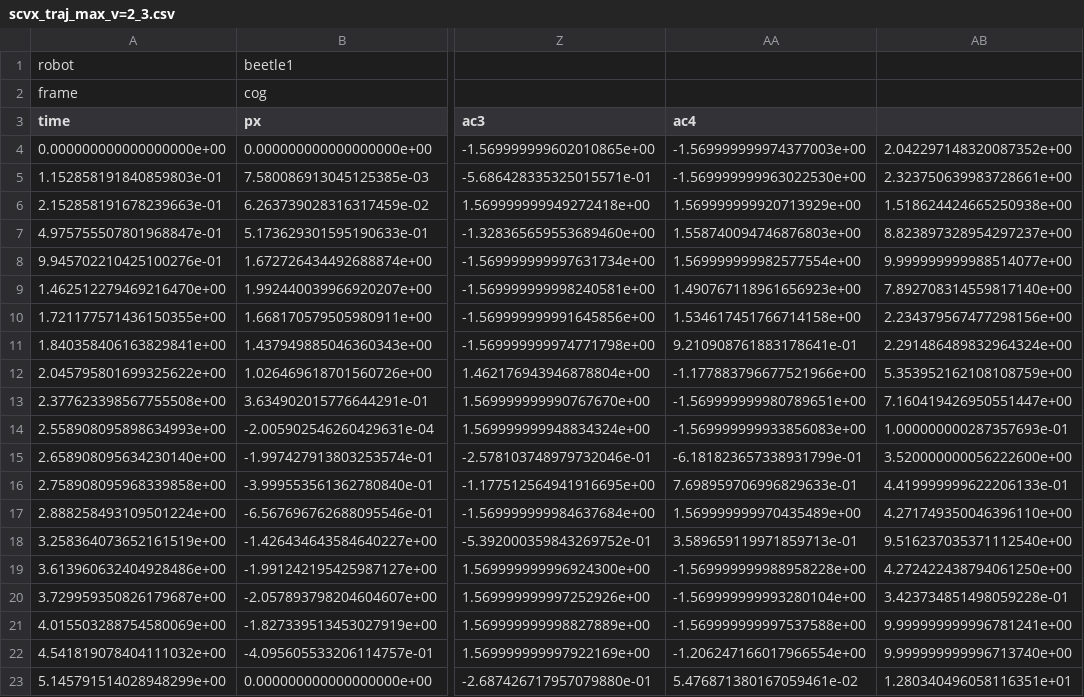
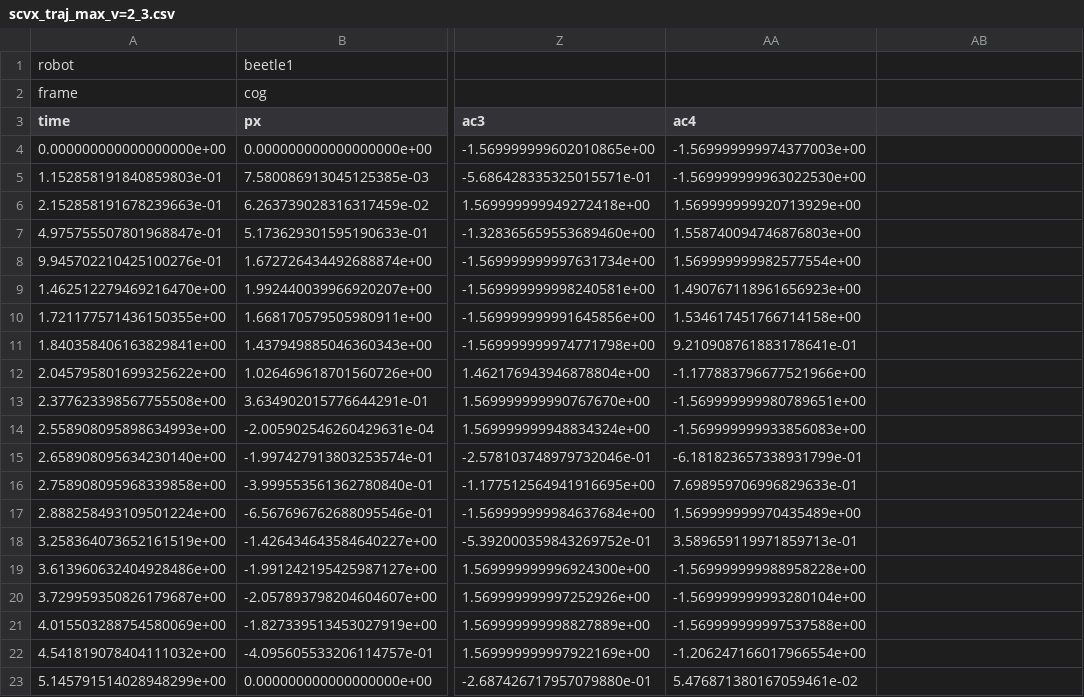
Before and after one commit to Li-Jinjie/jsk_aerial_robot_dev, a CSV file: aerial_robot_planning/scripts/tilt_qd_csv_trajs/scvx_traj_max_v=2_3.csv, drawn as a sheet; only a part is shown, gaps mark what is left out; the diff names each change by its address in the sheet, - before the commit and + after, or states it on an @@ line.

```diff
--- a/aerial_robot_planning/scripts/tilt_qd_csv_trajs/scvx_traj_max_v=2_3.csv
+++ b/aerial_robot_planning/scripts/tilt_qd_csv_trajs/scvx_traj_max_v=2_3.csv
-AB4: 2.042297148320087352e+00
+AB4: (empty)
-AB5: 2.323750639983728661e+00
+AB5: (empty)
-AB6: 1.518624424665250938e+00
+AB6: (empty)
-AB7: 8.823897328954297237e+00
+AB7: (empty)
-AB8: 9.999999999988514077e+00
+AB8: (empty)
-AB9: 7.892708314559817140e+00
+AB9: (empty)
-AB10: 2.234379567477298156e+00
+AB10: (empty)
-AB11: 2.291486489832964324e+00
+AB11: (empty)
-AB12: 5.353952162108108759e+00
+AB12: (empty)
-AB13: 7.160419426950551447e+00
+AB13: (empty)
-AB14: 1.000000000287357693e-01
+AB14: (empty)
-AB15: 3.520000000056222600e+00
+AB15: (empty)
-AB16: 4.419999999622206133e-01
+AB16: (empty)
-AB17: 4.271749350046396110e+00
+AB17: (empty)
-AB18: 9.516237035371112540e+00
+AB18: (empty)
-AB19: 4.272422438794061250e+00
+AB19: (empty)
-AB20: 3.423734851498059228e-01
+AB20: (empty)
-AB21: 9.999999999996781241e+00
+AB21: (empty)
-AB22: 9.999999999996713740e+00
+AB22: (empty)
-AB23: 1.280340496058116351e+01
+AB23: (empty)
```
Also changed, not shown: aerial_robot_planning/scripts/tilt_qd_csv_trajs/scvx_traj_max_v=1_1.csv, aerial_robot_planning/scripts/tilt_qd_csv_trajs/scvx_traj_max_v=2_1.csv, 5 other files.
